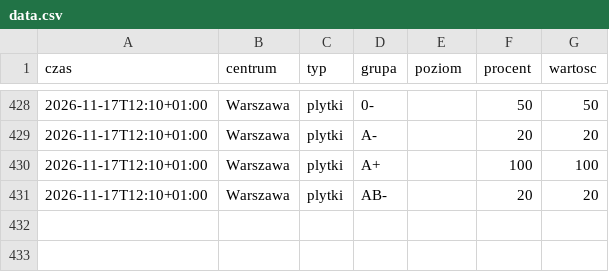
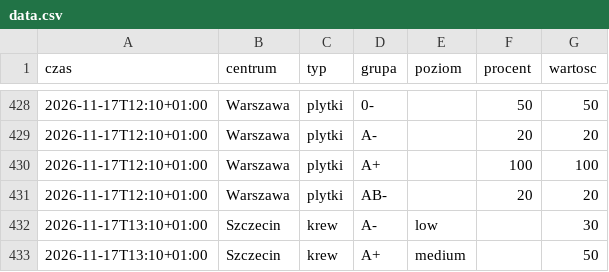
Before and after one commit to mrzeczko/zapasy-krwi, a CSV file: data.csv, drawn as a sheet; only a part is shown, gaps mark what is left out; the diff names each change by its address in the sheet, - before the commit and + after, or states it on an @@ line.

```diff
--- a/data.csv
+++ b/data.csv
+row 432: 2026-11-17T13:10+01:00 | Szczecin | krew | A- | low |  | 30
+row 433: 2026-11-17T13:10+01:00 | Szczecin | krew | A+ | medium |  | 50
```
